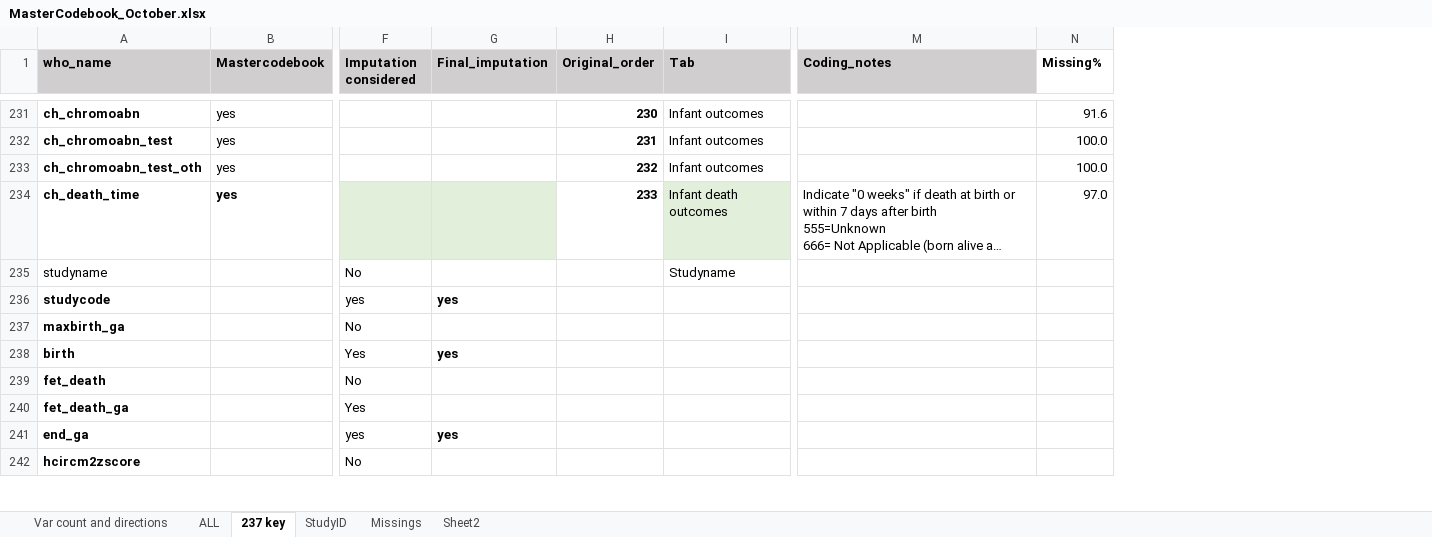
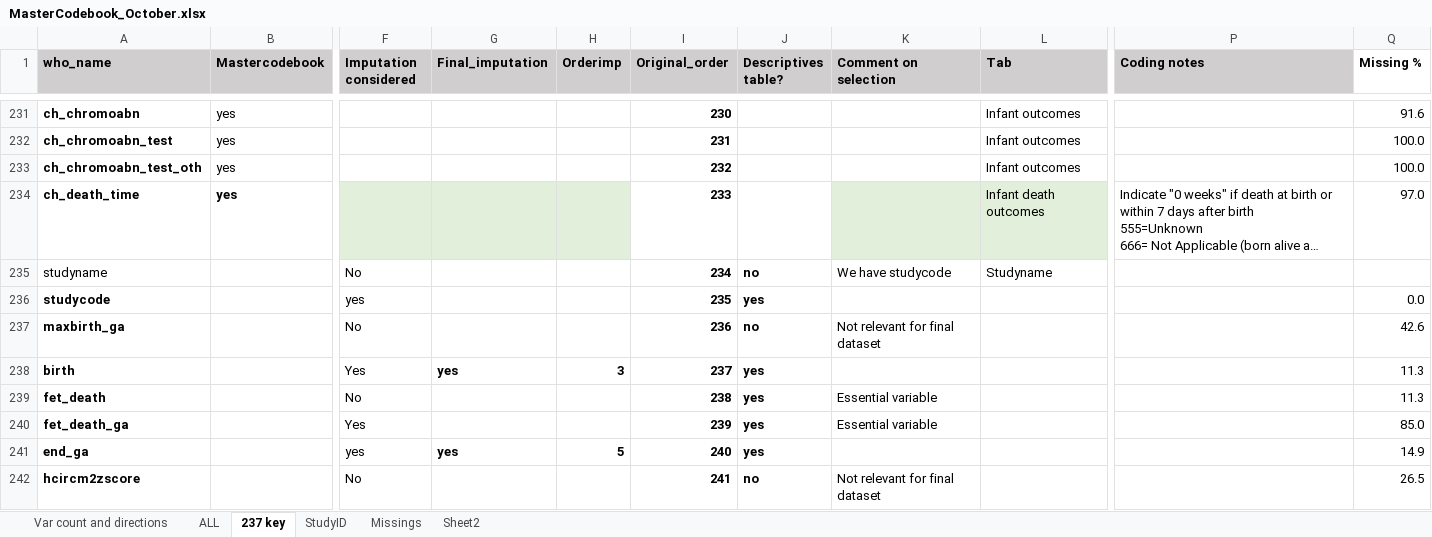
Before and after one commit to johamunoz/Zika_imputation, an Excel workbook: 1_Input_data/MasterCodebook_October.xlsx, sheet 237 key, drawn as a sheet; only a part is shown, gaps mark what is left out; long unchanged cells end in …; values as stored, in another font and other column widths than the file's, no borders; conditional formats not drawn; addresses are those after the commit; the diff covers the shown part only; the diff names each change by its address in the sheet, - before the commit and + after, or states it on an @@ line.

Commit message:
update Mastercodebook

```diff
--- a/1_Input_data/MasterCodebook_October.xlsx (sheet 237 key)
+++ b/1_Input_data/MasterCodebook_October.xlsx (sheet 237 key)
+column H (Orderimp), rows 238-241: 3 |  |  | 5
+column J (Descriptives table?), rows 235-242: no | yes | no | yes | yes | yes | yes | no
+column K (Comment on selection), rows 235-242: We have studycode |  | Not relevant for final dataset |  | Essential variable | Essential variable |  | Not relevant for final dataset
-P1: Coding_notes
+P1: Coding notes
-Q1: Missing%
+Q1: Missing %
-I235 (Original_order): (empty)
+I235 (Original_order): 234
-G236 (Final_imputation): yes
+G236 (Final_imputation): (empty)
-I236 (Original_order): (empty)
+I236 (Original_order): 235
-Q236 (Missing %): (empty)
+Q236 (Missing %): 0.0
-I237 (Original_order): (empty)
+I237 (Original_order): 236
-Q237 (Missing %): (empty)
+Q237 (Missing %): 42.6
-I238 (Original_order): (empty)
+I238 (Original_order): 237
-Q238:Q239 (Missing %): (empty)
+Q238:Q239 (Missing %): 11.3
-I239 (Original_order): (empty)
+I239 (Original_order): 238
-I240 (Original_order): (empty)
+I240 (Original_order): 239
-Q240 (Missing %): (empty)
+Q240 (Missing %): 85.0
-I241 (Original_order): (empty)
+I241 (Original_order): 240
-Q241 (Missing %): (empty)
+Q241 (Missing %): 14.9
-I242 (Original_order): (empty)
+I242 (Original_order): 241
-Q242 (Missing %): (empty)
+Q242 (Missing %): 26.5
```
Also changed, not shown: 1 added row and 88 edited cells elsewhere in this sheet, sheet StudyID, 2 other files.
